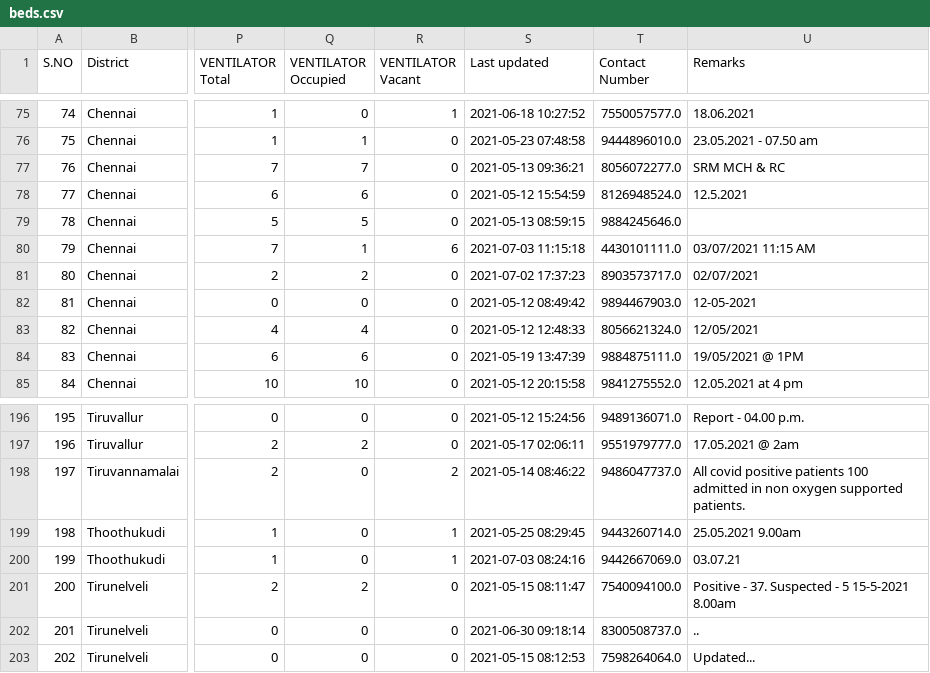
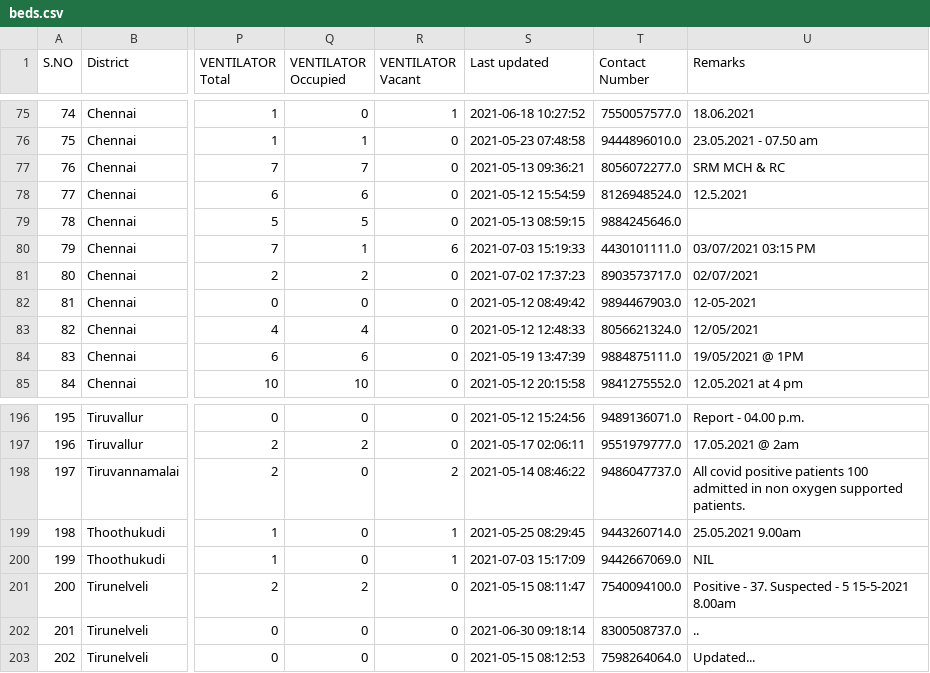
Before and after one commit to stopcoronatn/stopcoronatn.github.io, a CSV file: data/beds.csv, drawn as a sheet; only a part is shown, gaps mark what is left out; the diff names each change by its address in the sheet, - before the commit and + after, or states it on an @@ line.

```diff
--- a/data/beds.csv
+++ b/data/beds.csv
-S80 (Last updated): 2021-07-03 11:15:18
+S80 (Last updated): 2021-07-03 15:19:33
-U80 (Remarks): 03/07/2021 11:15 AM
+U80 (Remarks): 03/07/2021 03:15 PM
-S200 (Last updated): 2021-07-03 08:24:16
+S200 (Last updated): 2021-07-03 15:17:09
-U200 (Remarks): 03.07.21
+U200 (Remarks): NIL
```
